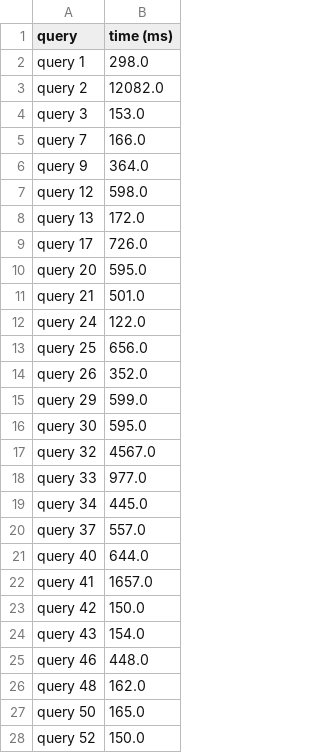
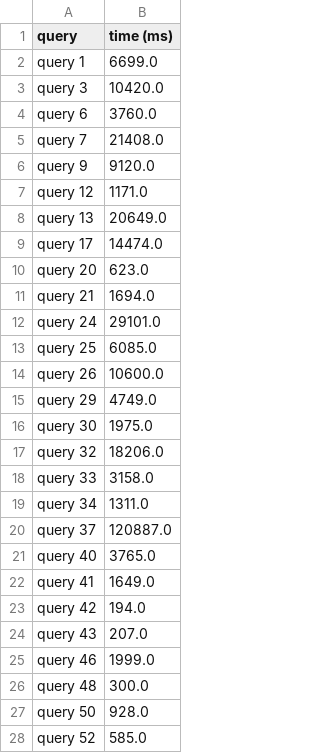
Before and after one commit to HN143/accelerate-database_queries_using_gpu, a CSV file: src/fomat_data/heavyDB/g5_xlarge/tpc-ds/50gb/cleaned/run1_cleaned.csv, drawn as a sheet; only a part is shown; the diff covers the shown part only.

```diff
--- a/src/fomat_data/heavyDB/g5_xlarge/tpc-ds/50gb/cleaned/run1_cleaned.csv
+++ b/src/fomat_data/heavyDB/g5_xlarge/tpc-ds/50gb/cleaned/run1_cleaned.csv
@@ -1,28 +1,28 @@
 query,time (ms)
-query 1,298.0
-query 2,12082.0
-query 3,153.0
-query 7,166.0
-query 9,364.0
-query 12,598.0
-query 13,172.0
-query 17,726.0
-query 20,595.0
-query 21,501.0
-query 24,122.0
-query 25,656.0
-query 26,352.0
-query 29,599.0
-query 30,595.0
-query 32,4567.0
-query 33,977.0
-query 34,445.0
-query 37,557.0
-query 40,644.0
-query 41,1657.0
-query 42,150.0
-query 43,154.0
-query 46,448.0
-query 48,162.0
-query 50,165.0
-query 52,150.0
+query 1,6699.0
+query 3,10420.0
+query 6,3760.0
+query 7,21408.0
+query 9,9120.0
+query 12,1171.0
+query 13,20649.0
+query 17,14474.0
+query 20,623.0
+query 21,1694.0
+query 24,29101.0
+query 25,6085.0
+query 26,10600.0
+query 29,4749.0
+query 30,1975.0
+query 32,18206.0
+query 33,3158.0
+query 34,1311.0
+query 37,120887.0
+query 40,3765.0
+query 41,1649.0
+query 42,194.0
+query 43,207.0
+query 46,1999.0
+query 48,300.0
+query 50,928.0
+query 52,585.0
```
Also changed, not shown: 1 added row, 2 removed rows and 24 edited cells elsewhere in this file, src/fomat_data/heavyDB/g5_xlarge/result/tpc-ds/average_query_case_50gb.csv, src/fomat_data/heavyDB/g5_xlarge/tpc-ds/50gb/cleaned/run2_cleaned.csv, 42 other files.
